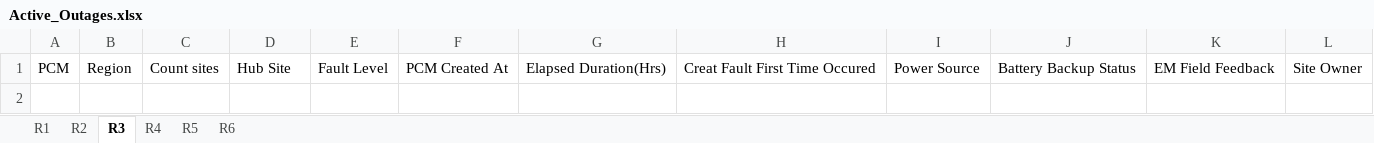
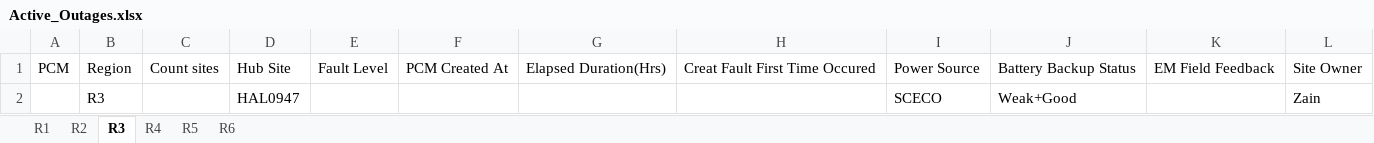
Before and after one commit to tarek-mahran/shabakkat, an Excel workbook: Active_Outages.xlsx, sheet R3, drawn as a sheet; values as stored, in another font and other column widths than the file's, no borders; the diff names each change by its address in the sheet, - before the commit and + after, or states it on an @@ line.

```diff
--- a/Active_Outages.xlsx (sheet R3)
+++ b/Active_Outages.xlsx (sheet R3)
+row 2:  | R3 |  | HAL0947 |  |  |  |  | SCECO | Weak+Good |  | Zain
```
Also changed, not shown: sheet R1, sheet R4, sheet R2, sheet R6, sheet R5.
